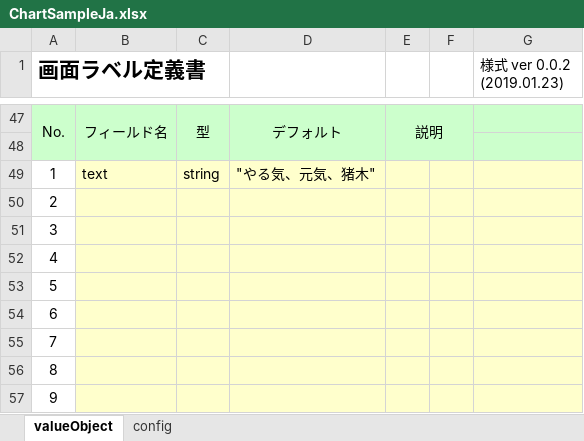
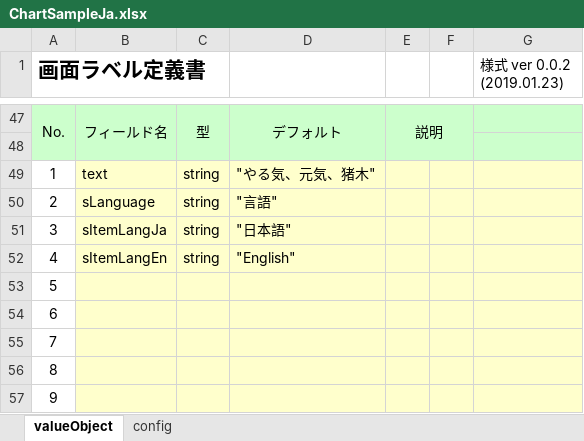
Before and after one commit to uedaueo/dapanda-front-core, an Excel workbook: meta/labels/ja/ChartSampleJa.xlsx, sheet valueObject, drawn as a sheet; only a part is shown, gaps mark what is left out; values as stored, in another font and other column widths than the file's, no borders; removed rows and columns are numbered as before the commit, all else as after; the diff names each change by its address in the sheet, - before the commit and + after, or states it on an @@ line.

Commit message:
change locale sample

```diff
--- a/meta/labels/ja/ChartSampleJa.xlsx (sheet valueObject)
+++ b/meta/labels/ja/ChartSampleJa.xlsx (sheet valueObject)
-row 50: 2
-row 51: 3
-row 52: 4
+row 50: 2 | sLanguage | string | "言語"
+row 51: 3 | sItemLangJa | string | "日本語"
+row 52: 4 | sItemLangEn | string | "English"
```
Also changed, not shown: meta/labels/en/LabelsEn.xlsx, 9 other files.
